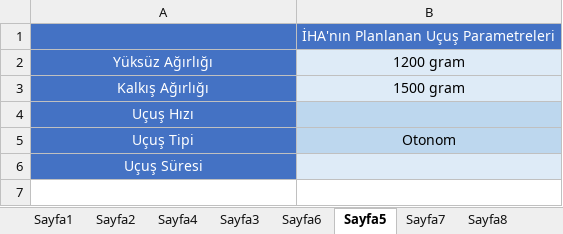
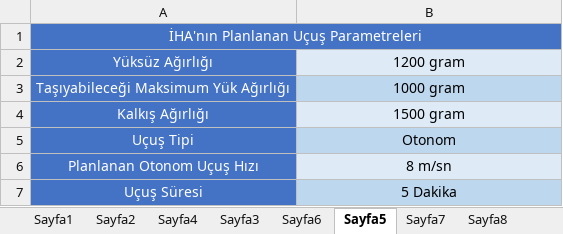
Before and after one commit to FurkanKaraketir/2021-IHA-Files, an Excel workbook: İHA Tablolar.xlsx, sheet Sayfa5, drawn as a sheet; values as stored, in another font and other column widths than the file's, no borders; removed rows and columns are numbered as before the commit, all else as after; the diff names each change by its address in the sheet, - before the commit and + after, or states it on an @@ line.

```diff
--- a/İHA Tablolar.xlsx (sheet Sayfa5)
+++ b/İHA Tablolar.xlsx (sheet Sayfa5)
-row 1:  | İHA'nın Planlanan Uçuş Parametreleri
+row 1: İHA'nın Planlanan Uçuş Parametreleri
+row 3: Taşıyabileceği Maksimum Yük Ağırlığı | 1000 gram
-row 4: Uçuş Hızı
+row 6: Planlanan Otonom Uçuş Hızı | 8 m/sn
-B7: (empty)
+B7: 5 Dakika
-B7 fill: #DEEBF7
+B7 fill: #BDD7EE
```
Also changed, not shown: sheet Sayfa1, sheet Sayfa8, sheet Sayfa4, charts or pictures, 59 other files.
